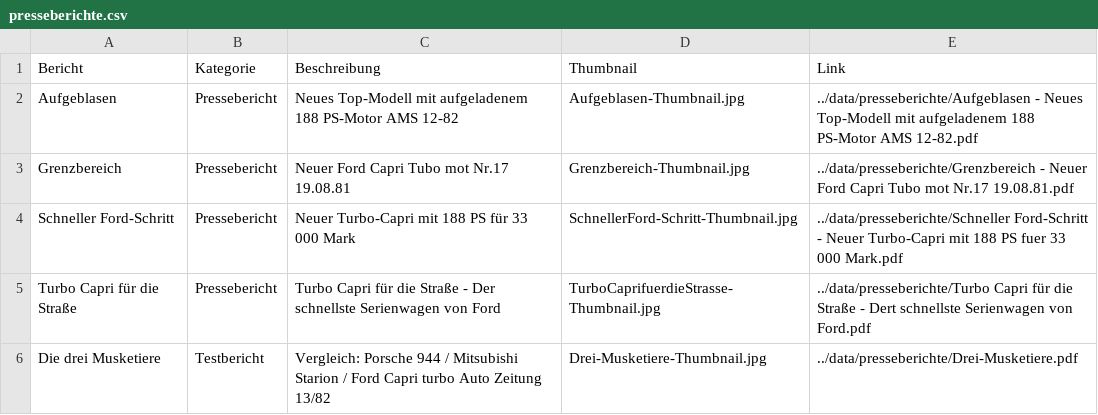
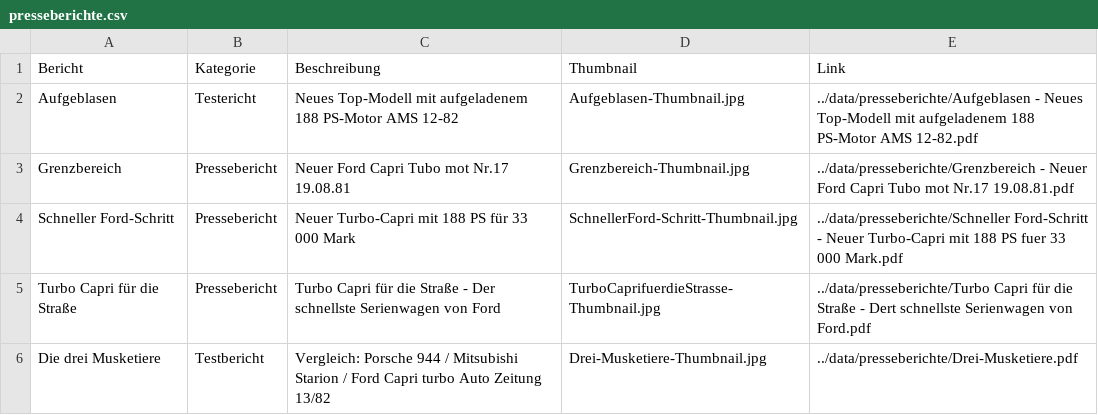
Before and after one commit to werksturbo/werksturbo-register, a CSV file: data/presseberichte.csv, drawn as a sheet.

Commit message:
Update presseberichte.csv

```diff
--- a/data/presseberichte.csv
+++ b/data/presseberichte.csv
@@ -1,3 +1,3 @@
 Bericht,Kategorie,Beschreibung,Thumbnail,Link
-Aufgeblasen,Pressebericht,Neues Top-Modell mit aufgeladenem 188 PS-Motor AMS 12-82,Aufgeblasen-Thumbnail.jpg,../data/presseberichte/Aufgeblasen - Neues Top-Modell mit aufgeladenem 188 PS-Motor AMS 12-82.pdf
+Aufgeblasen,Testericht,Neues Top-Modell mit aufgeladenem 188 PS-Motor AMS 12-82,Aufgeblasen-Thumbnail.jpg,../data/presseberichte/Aufgeblasen - Neues Top-Modell mit aufgeladenem 188 PS-Motor AMS 12-82.pdf
 Grenzbereich,Pressebericht,Neuer Ford Capri Tubo mot Nr.17 19.08.81,Grenzbereich-Thumbnail.jpg,../data/presseberichte/Grenzbereich - Neuer Ford Capri Tubo mot Nr.17 19.08.81.pdf
```
